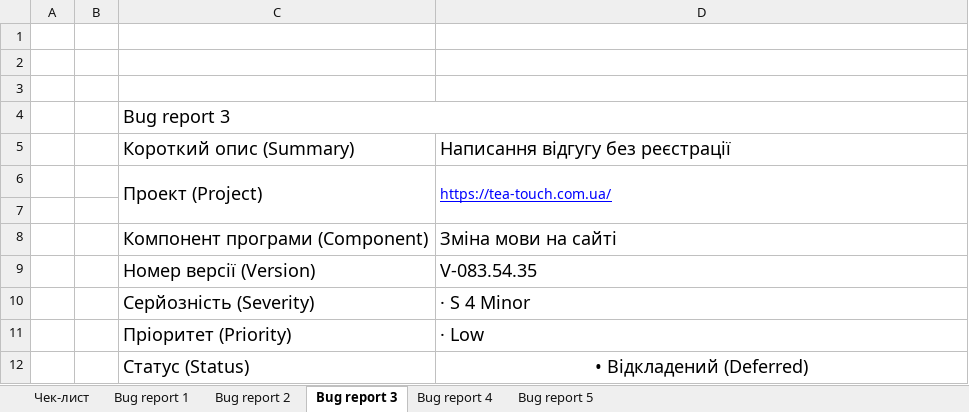
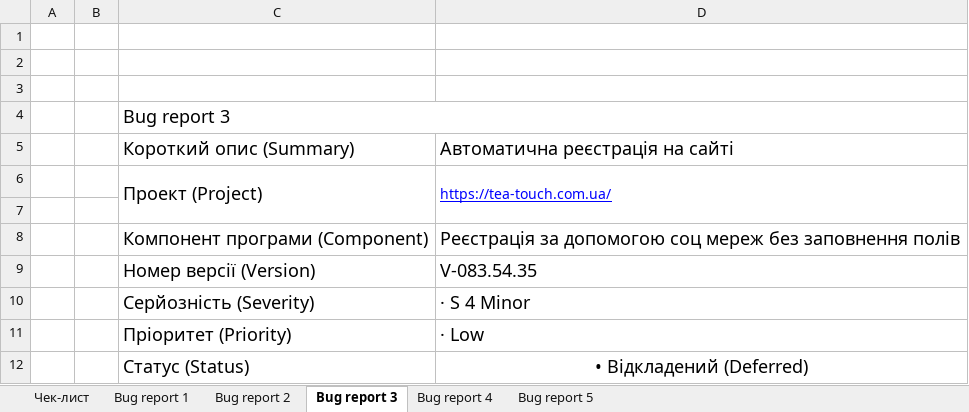
Before and after one commit to NagelZieher/Repository-Hryhorenko, an Excel workbook: ad-hoc.xlsx, sheet Bug report 3, drawn as a sheet; only a part is shown; values as stored, in another font and other column widths than the file's, no borders; the diff names each change by its address in the sheet, - before the commit and + after, or states it on an @@ line.

```diff
--- a/ad-hoc.xlsx (sheet Bug report 3)
+++ b/ad-hoc.xlsx (sheet Bug report 3)
-D5: Написання відгугу без реєстрації
+D5: Автоматична реєстрація на сайті
-D8: Зміна мови на сайті
+D8: Реєстрація за допомогою соц мереж без заповнення полів
```
Also changed, not shown: sheet Bug report 5, sheet Bug report 2, sheet Bug report 4, sheet Bug report 1, charts or pictures.
